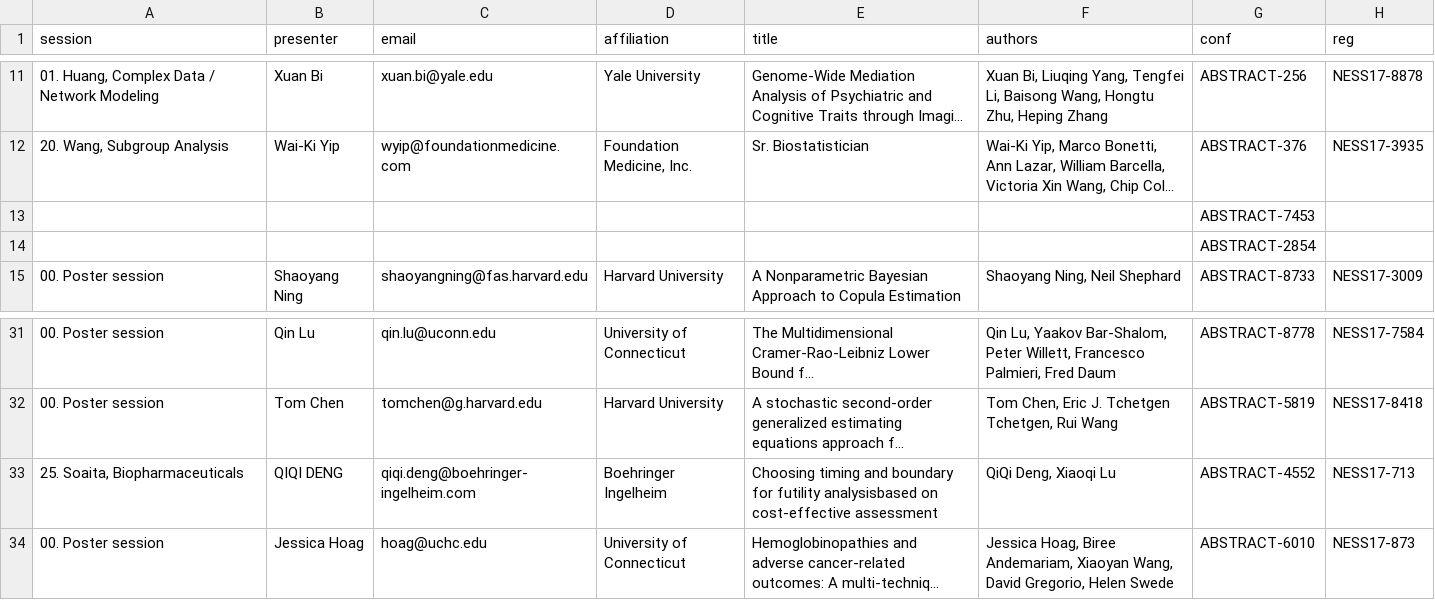
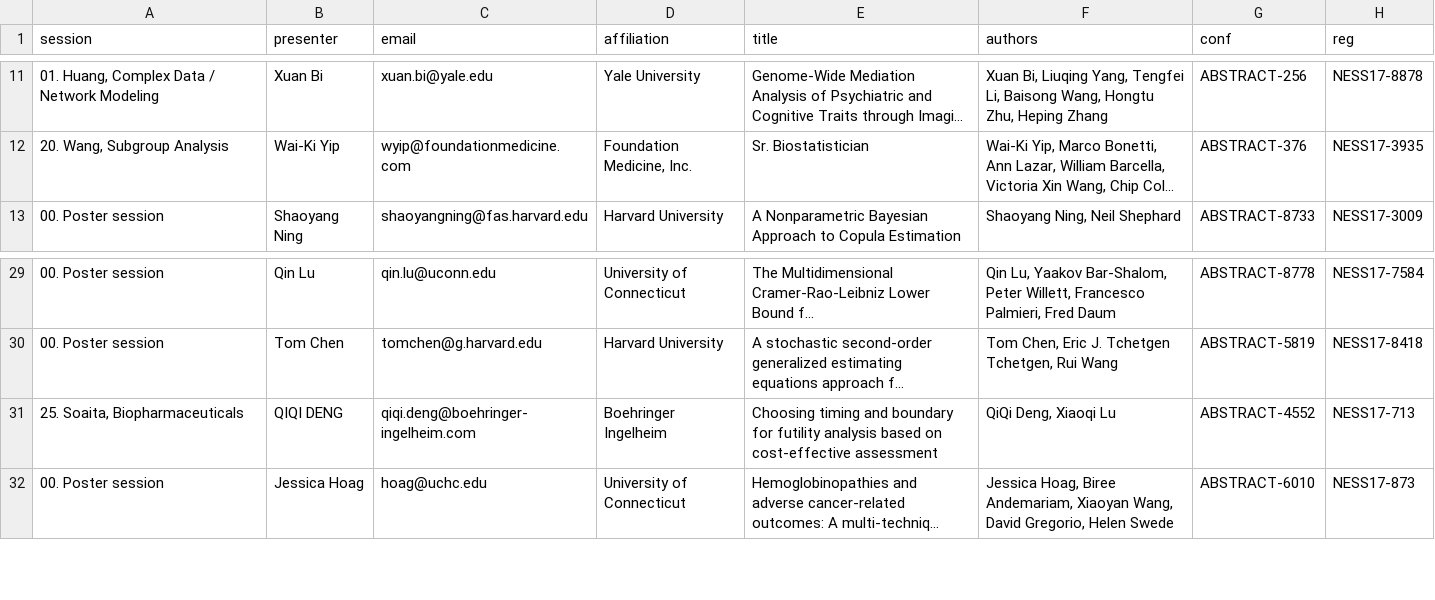
Before and after one commit to mhlinder/NESS17, a CSV file: abstract-booklet/bak/abstracts.csv, drawn as a sheet; only a part is shown, gaps mark what is left out; long unchanged cells end in …; removed rows and columns are numbered as before the commit, all else as after; the diff names each change by its address in the sheet, - before the commit and + after, or states it on an @@ line.

```diff
--- a/abstract-booklet/bak/abstracts.csv
+++ b/abstract-booklet/bak/abstracts.csv
-row 13:  |  |  |  |  |  | ABSTRACT-7453
-row 14:  |  |  |  |  |  | ABSTRACT-2854
-E31 (title): …for futility analysisbased on cost-effective…
+E31 (title): …for futility analysis based on cost-effective…
```
Also changed, not shown: 9 other files.
